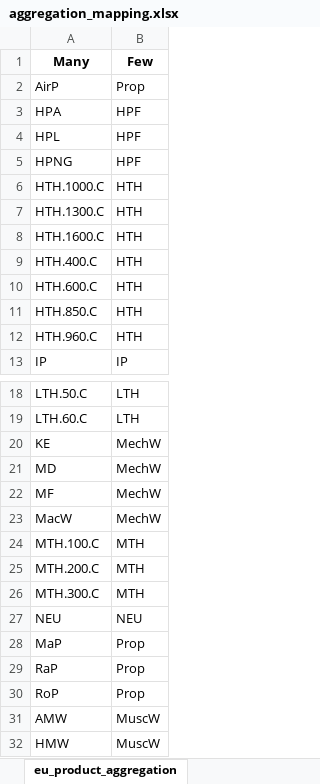
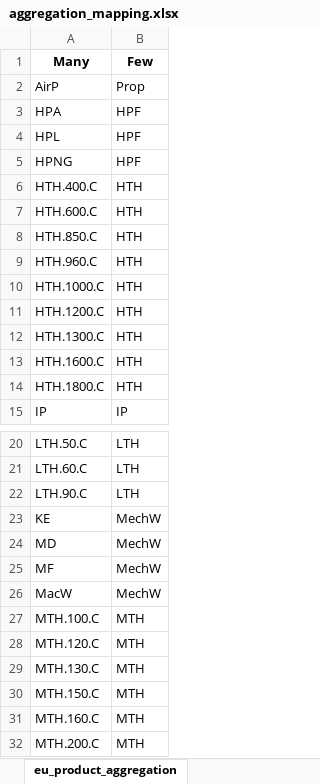
Before and after one commit to EnergyEconomyDecoupling/PFUPipeline2, an Excel workbook: report_scripts/Brockway Paul/aggregation_mapping.xlsx, sheet eu_product_aggregation, drawn as a sheet; only a part is shown, gaps mark what is left out; the shorter side is filled out with more unchanged rows; values as stored, in another font and other column widths than the file's, no borders; the diff names each change by its address in the sheet, - before the commit and + after, or states it on an @@ line.

```diff
--- a/report_scripts/Brockway Paul/aggregation_mapping.xlsx (sheet eu_product_aggregation)
+++ b/report_scripts/Brockway Paul/aggregation_mapping.xlsx (sheet eu_product_aggregation)
@@ row 6 moved to row 10: HTH.1000.C @@
+row 11: HTH.1200.C | HTH
@@ row 7 moved to row 12: HTH.1300.C @@
@@ row 8 moved to row 13: HTH.1600.C @@
+row 14: HTH.1800.C | HTH
+row 22: LTH.90.C | LTH
+row 28: MTH.120.C | MTH
+row 29: MTH.130.C | MTH
+row 30: MTH.150.C | MTH
+row 31: MTH.160.C | MTH
```
Also changed, not shown: sheet region_aggregation, 4 other files.
